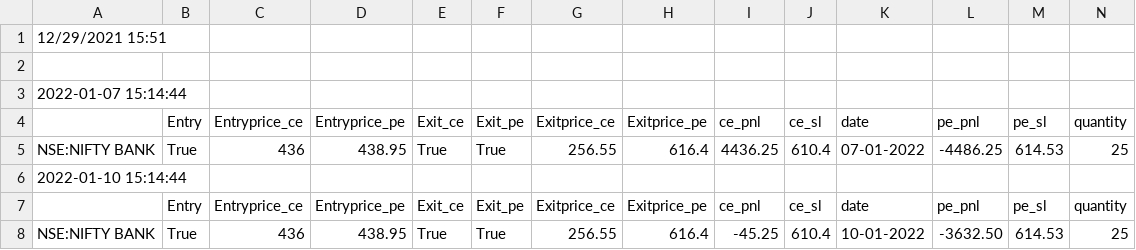
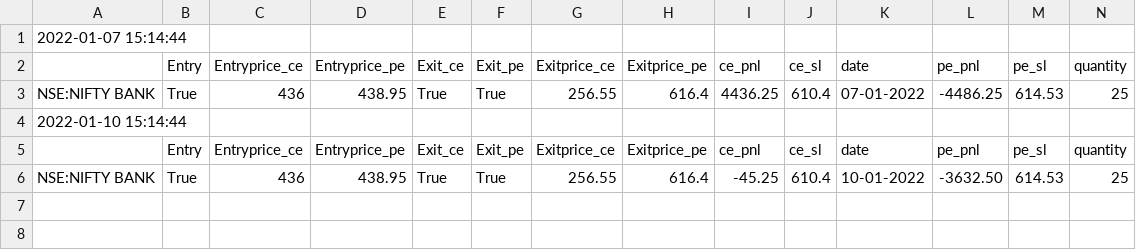
Before and after one commit to pragathi2016/stream, a CSV file: straddle.csv, drawn as a sheet; only a part is shown; rows hold the shown columns only; the diff names each change by its address in the sheet, - before the commit and + after, or states it on an @@ line.

```diff
--- a/straddle.csv
+++ b/straddle.csv
-row 1: 12/29/2021 15:51
-row 2: (empty)
```
